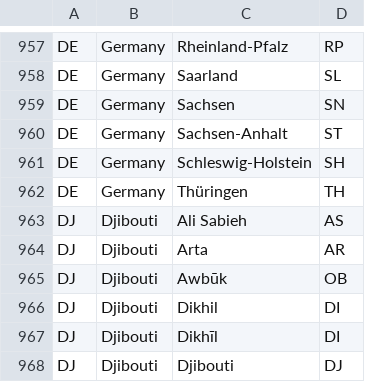
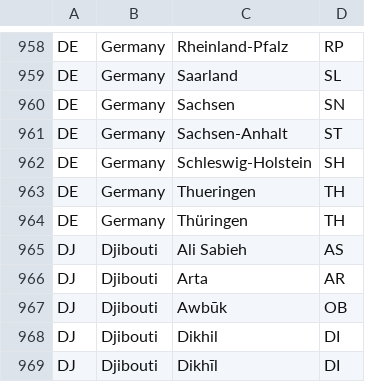
Before and after one commit to sectigo/subject_address_fields, a CSV file: stateOrProvinceName.csv, drawn as a sheet; only a part is shown, gaps mark what is left out; the shorter side is filled out with more unchanged rows; the diff covers the shown part only; the diff names each change by its address in the sheet, - before the commit and + after, or states it on an @@ line.

Commit message:
Apply recent ISO-3166 updates. Add some German state name variants without umlauts.

```diff
--- a/stateOrProvinceName.csv
+++ b/stateOrProvinceName.csv
+row 963: DE | Germany | Thueringen | TH
```
Also changed, not shown: 1 added row and 23 edited cells elsewhere in this file, countryName.csv.
